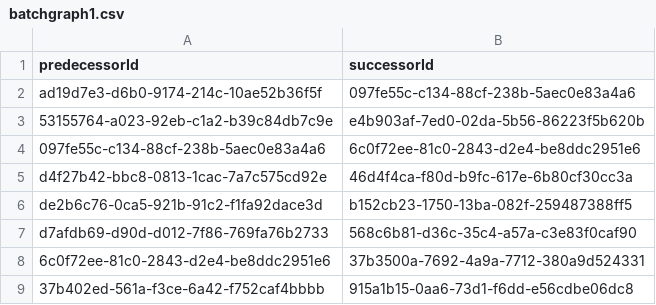
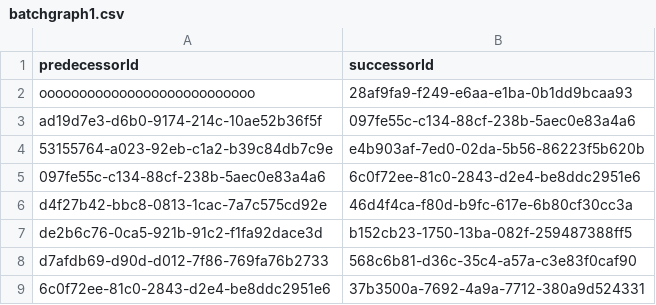
Before and after one commit to Sultanow/js_menus, a CSV file: angular/src/assets/batchgraph1.csv, drawn as a sheet; only a part is shown; the shorter side is filled out with more unchanged rows.

```diff
--- a/angular/src/assets/batchgraph1.csv
+++ b/angular/src/assets/batchgraph1.csv
@@ -1,2 +1,3 @@
 predecessorId,successorId
+ooooooooooooooooooooooooooo,28af9fa9-f249-e6aa-e1ba-0b1dd9bcaa93
 ad19d7e3-d6b0-9174-214c-10ae52b36f5f,097fe55c-c134-88cf-238b-5aec0e83a4a6
```
Also changed, not shown: angular/src/assets/batch1.csv, 21 other files.
